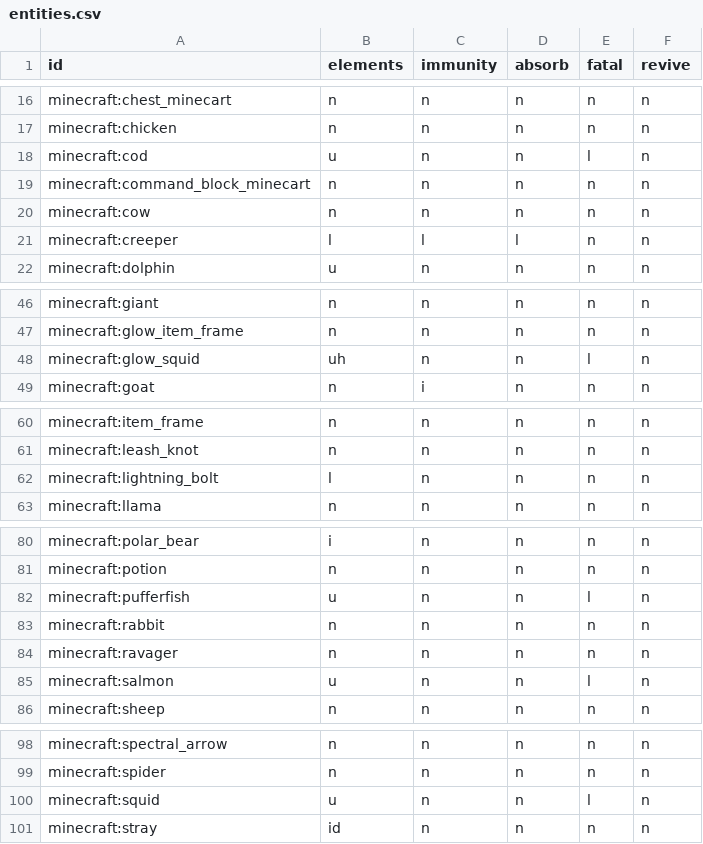
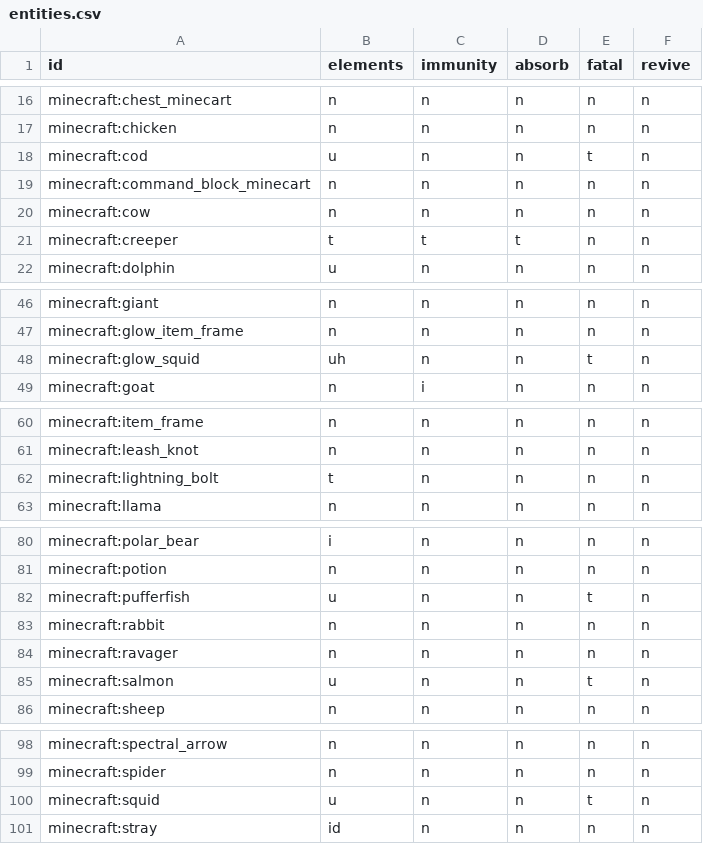
Before and after one commit to Lafolie/FMC, a CSV file: tools/input/entities.csv, drawn as a sheet; only a part is shown, gaps mark what is left out; the diff covers the shown part only.

```diff
--- a/tools/input/entities.csv
+++ b/tools/input/entities.csv
@@ -17,6 +17,6 @@ minecraft:chest_minecart,n,n,n,n,n
 minecraft:chicken,n,n,n,n,n
-minecraft:cod,u,n,n,l,n
+minecraft:cod,u,n,n,t,n
 minecraft:command_block_minecart,n,n,n,n,n
 minecraft:cow,n,n,n,n,n
-minecraft:creeper,l,l,l,n,n
+minecraft:creeper,t,t,t,n,n
 minecraft:dolphin,u,n,n,n,n
@@ -47,3 +47,3 @@ minecraft:giant,n,n,n,n,n
 minecraft:glow_item_frame,n,n,n,n,n
-minecraft:glow_squid,uh,n,n,l,n
+minecraft:glow_squid,uh,n,n,t,n
 minecraft:goat,n,i,n,n,n
@@ -61,3 +61,3 @@ minecraft:item_frame,n,n,n,n,n
 minecraft:leash_knot,n,n,n,n,n
-minecraft:lightning_bolt,l,n,n,n,n
+minecraft:lightning_bolt,t,n,n,n,n
 minecraft:llama,n,n,n,n,n
@@ -81,6 +81,6 @@ minecraft:polar_bear,i,n,n,n,n
 minecraft:potion,n,n,n,n,n
-minecraft:pufferfish,u,n,n,l,n
+minecraft:pufferfish,u,n,n,t,n
 minecraft:rabbit,n,n,n,n,n
 minecraft:ravager,n,n,n,n,n
-minecraft:salmon,u,n,n,l,n
+minecraft:salmon,u,n,n,t,n
 minecraft:sheep,n,n,n,n,n
@@ -99,3 +99,3 @@ minecraft:spectral_arrow,n,n,n,n,n
 minecraft:spider,n,n,n,n,n
-minecraft:squid,u,n,n,l,n
+minecraft:squid,u,n,n,t,n
 minecraft:stray,id,n,n,n,n
```
Also changed, not shown: 1 edited cell elsewhere in this file, tools/input/items.csv.
